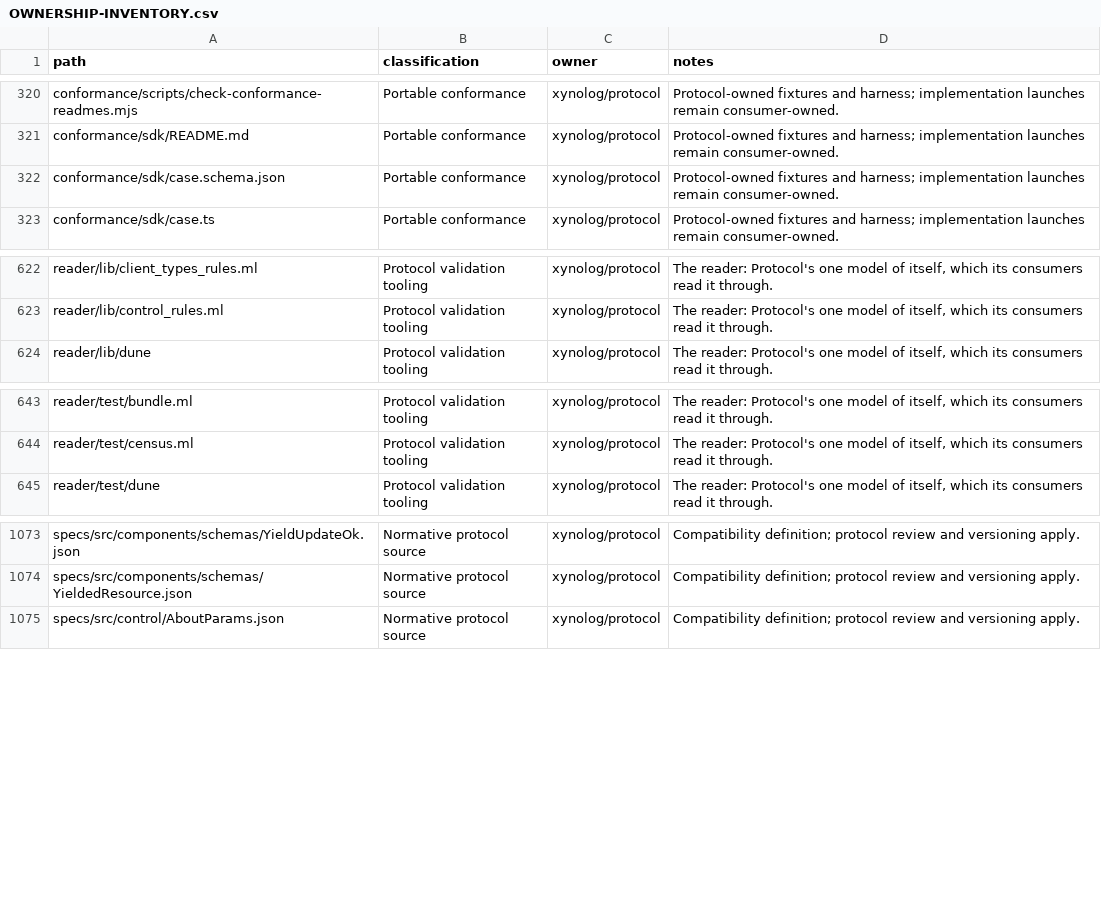
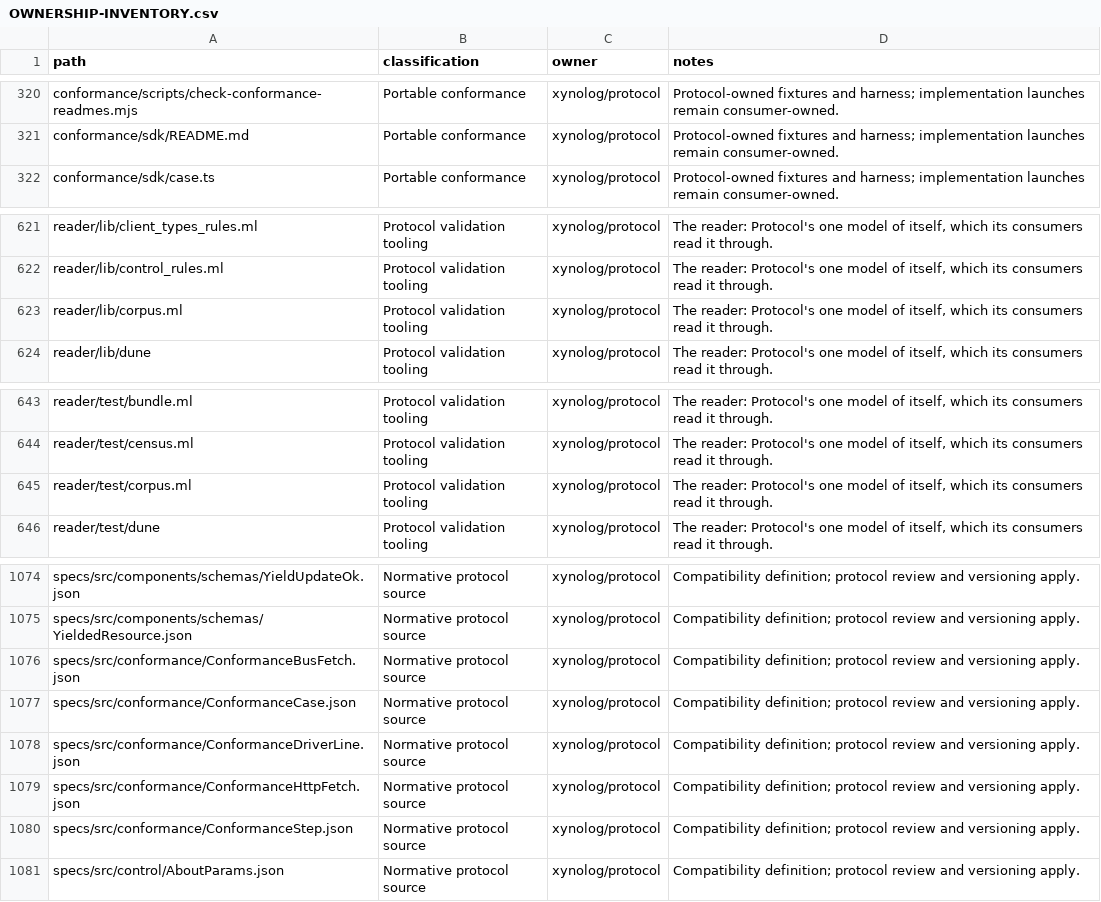
Before and after one commit to Xynoplex/protocol, a CSV file: OWNERSHIP-INVENTORY.csv, drawn as a sheet; only a part is shown, gaps mark what is left out.

Commit message:
The SDK and worker cases' format is a schema the reader reads them through
conformance/sdk/case.schema.json moves into specs/src/conformance, in the
table dialect: ConformanceCase.json (its steps ConformanceStep.json's, its
reads ConformanceBusFetch.json's and ConformanceHttpFetch.json's), and
ConformanceDriverLine.json, every line a driver writes. derive gives the
case and the driver line a model each, though neither is a table's, and an
object's `not` is its validation's.

The case files stay where they are. The reader's check reads every one
(Corpus): through the case's model, against its schema, and holds what it
names to the spec: each operation of the gateway's API to its document,
each channel and request to the bus registry, each live case to a tier and
no other, and each step to its directory's layer. reader/test/corpus.ml is
the census of each refusal, the old schema's among them.

The TypeScript runner validates cases against the moved schema until the
suites are ported.

Signed-off-by: Adam Pingel <oss@pingel.org>

```diff
--- a/OWNERSHIP-INVENTORY.csv
+++ b/OWNERSHIP-INVENTORY.csv
@@ -321,3 +321,2 @@ conformance/scripts/check-conformance-readmes.mjs,Portable conformance,xynolog/p
 conformance/sdk/README.md,Portable conformance,xynolog/protocol,Protocol-owned fixtures and harness; implementation launches remain consumer-owned.
-conformance/sdk/case.schema.json,Portable conformance,xynolog/protocol,Protocol-owned fixtures and harness; implementation launches remain consumer-owned.
 conformance/sdk/case.ts,Portable conformance,xynolog/protocol,Protocol-owned fixtures and harness; implementation launches remain consumer-owned.
@@ -623,2 +622,3 @@ reader/lib/client_types_rules.ml,Protocol validation tooling,xynolog/protocol,"T
 reader/lib/control_rules.ml,Protocol validation tooling,xynolog/protocol,"The reader: Protocol's one model of itself, which its consumers read it through."
+reader/lib/corpus.ml,Protocol validation tooling,xynolog/protocol,"The reader: Protocol's one model of itself, which its consumers read it through."
 reader/lib/dune,Protocol validation tooling,xynolog/protocol,"The reader: Protocol's one model of itself, which its consumers read it through."
@@ -644,2 +644,3 @@ reader/test/bundle.ml,Protocol validation tooling,xynolog/protocol,"The reader:
 reader/test/census.ml,Protocol validation tooling,xynolog/protocol,"The reader: Protocol's one model of itself, which its consumers read it through."
+reader/test/corpus.ml,Protocol validation tooling,xynolog/protocol,"The reader: Protocol's one model of itself, which its consumers read it through."
 reader/test/dune,Protocol validation tooling,xynolog/protocol,"The reader: Protocol's one model of itself, which its consumers read it through."
@@ -1074,2 +1075,7 @@ specs/src/components/schemas/YieldUpdateOk.json,Normative protocol source,xynolo
 specs/src/components/schemas/YieldedResource.json,Normative protocol source,xynolog/protocol,Compatibility definition; protocol review and versioning apply.
+specs/src/conformance/ConformanceBusFetch.json,Normative protocol source,xynolog/protocol,Compatibility definition; protocol review and versioning apply.
+specs/src/conformance/ConformanceCase.json,Normative protocol source,xynolog/protocol,Compatibility definition; protocol review and versioning apply.
+specs/src/conformance/ConformanceDriverLine.json,Normative protocol source,xynolog/protocol,Compatibility definition; protocol review and versioning apply.
+specs/src/conformance/ConformanceHttpFetch.json,Normative protocol source,xynolog/protocol,Compatibility definition; protocol review and versioning apply.
+specs/src/conformance/ConformanceStep.json,Normative protocol source,xynolog/protocol,Compatibility definition; protocol review and versioning apply.
 specs/src/control/AboutParams.json,Normative protocol source,xynolog/protocol,Compatibility definition; protocol review and versioning apply.
```
Also changed, not shown: 15 other files.
